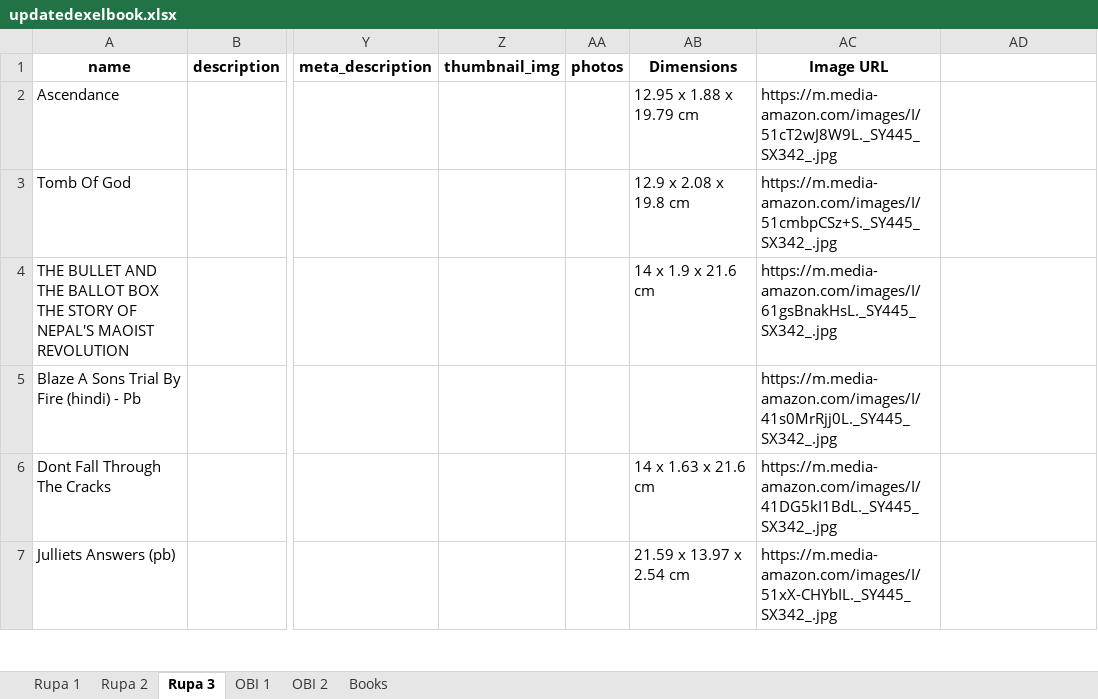
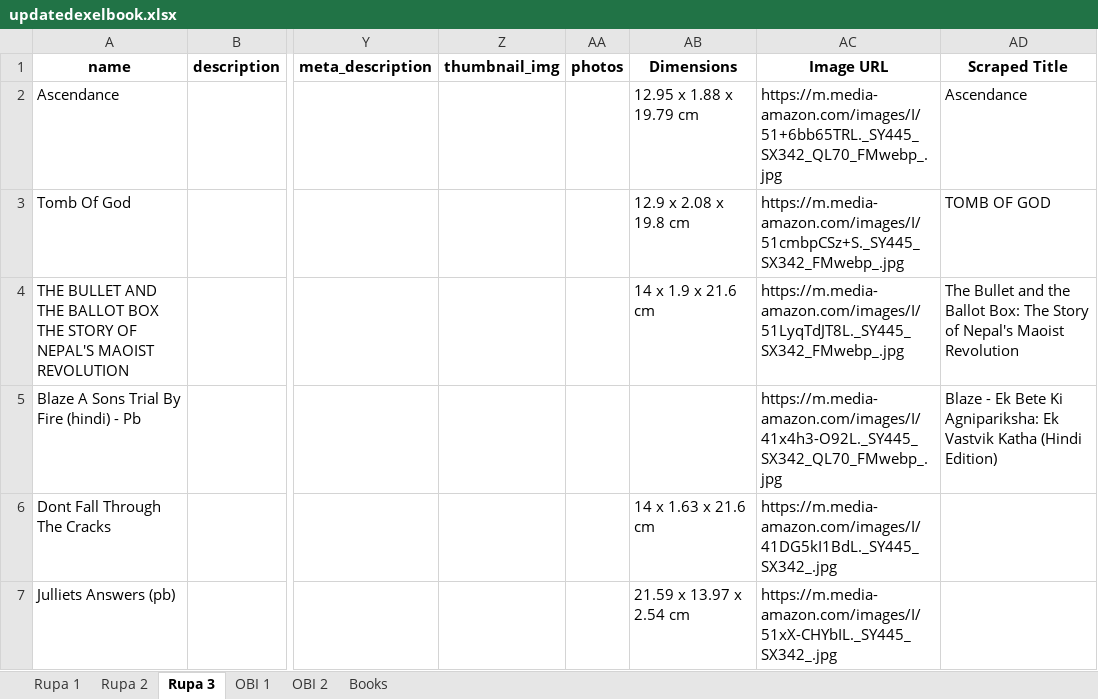
Before and after one commit to shailedrathakur300/amazon_scraper, an Excel workbook: old/updatedexelbook.xlsx, sheet Rupa 3, drawn as a sheet; only a part is shown, gaps mark what is left out; values as stored, in another font and other column widths than the file's, no borders; the diff names each change by its address in the sheet, - before the commit and + after, or states it on an @@ line.

Commit message:
working wit multiple isbn

```diff
--- a/old/updatedexelbook.xlsx (sheet Rupa 3)
+++ b/old/updatedexelbook.xlsx (sheet Rupa 3)
-AD1: (empty)
+AD1: Scraped Title
-AC2 (Image URL): https://m.media-amazon.com/images/I/51cT2wJ8W9L._SY445_SX342_.jpg
+AC2 (Image URL): https://m.media-amazon.com/images/I/51+6bb65TRL._SY445_SX342_QL70_FMwebp_.jpg
-AD2 (Scraped Title): (empty)
+AD2 (Scraped Title): Ascendance
-AC3 (Image URL): https://m.media-amazon.com/images/I/51cmbpCSz+S._SY445_SX342_.jpg
+AC3 (Image URL): https://m.media-amazon.com/images/I/51cmbpCSz+S._SY445_SX342_FMwebp_.jpg
-AD3 (Scraped Title): (empty)
+AD3 (Scraped Title): TOMB OF GOD
-AC4 (Image URL): https://m.media-amazon.com/images/I/61gsBnakHsL._SY445_SX342_.jpg
+AC4 (Image URL): https://m.media-amazon.com/images/I/51LyqTdJT8L._SY445_SX342_FMwebp_.jpg
-AD4 (Scraped Title): (empty)
+AD4 (Scraped Title): The Bullet and the Ballot Box: The Story of Nepal's Maoist Revolution
-AC5 (Image URL): https://m.media-amazon.com/images/I/41s0MrRjj0L._SY445_SX342_.jpg
+AC5 (Image URL): https://m.media-amazon.com/images/I/41x4h3-O92L._SY445_SX342_QL70_FMwebp_.jpg
-AD5 (Scraped Title): (empty)
+AD5 (Scraped Title): Blaze - Ek Bete Ki Agnipariksha: Ek Vastvik Katha (Hindi Edition)
```
Also changed, not shown: 1 other file.
